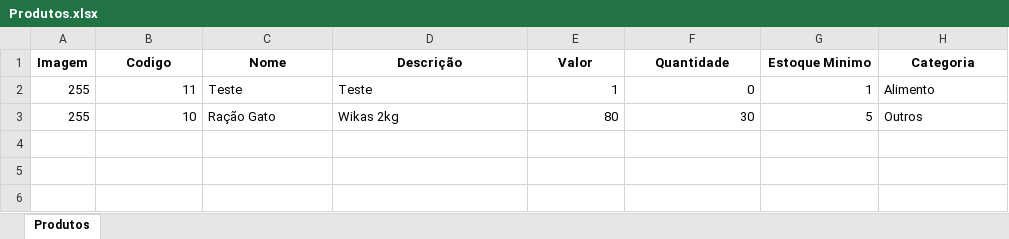
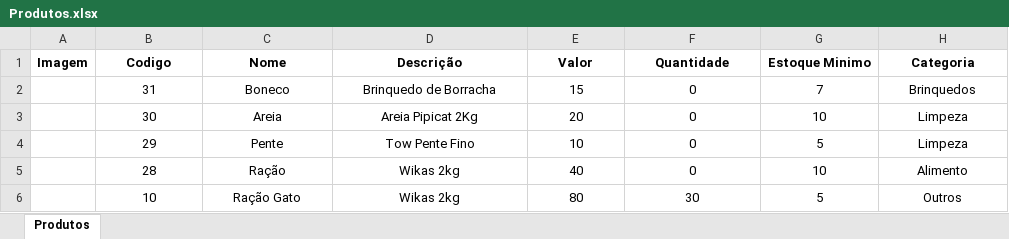
Before and after one commit to DanielBz5/Pet_Shop, an Excel workbook: Pet_Shop/wwwroot/Temp/Produtos.xlsx, sheet Produtos, drawn as a sheet; values as stored, in another font and other column widths than the file's, no borders; charts and pictures not drawn; removed rows and columns are numbered as before the commit, all else as after; the diff names each change by its address in the sheet, - before the commit and + after, or states it on an @@ line.

Commit message:
Finalização Export Produtos Excel

```diff
--- a/Pet_Shop/wwwroot/Temp/Produtos.xlsx (sheet Produtos)
+++ b/Pet_Shop/wwwroot/Temp/Produtos.xlsx (sheet Produtos)
-row 2: 255 | 11 | Teste | Teste | 1 | 0 | 1 | Alimento
+row 2:  | 31 | Boneco | Brinquedo de Borracha | 15 | 0 | 7 | Brinquedos
+row 3:  | 30 | Areia | Areia Pipicat 2Kg | 20 | 0 | 10 | Limpeza
+row 4:  | 29 | Pente | Tow Pente Fino | 10 | 0 | 5 | Limpeza
+row 5:  | 28 | Ração | Wikas 2kg | 40 | 0 | 10 | Alimento
-A6 (Imagem): 255
+A6 (Imagem): (empty)
-B6 alignment: right
+B6 alignment: center
-C6:D6 alignment: left
+C6:D6 alignment: center
-E6:G6 alignment: right
+E6:G6 alignment: center
-H6 alignment: left
+H6 alignment: center
```
Also changed, not shown: charts or pictures, 13 other files.
